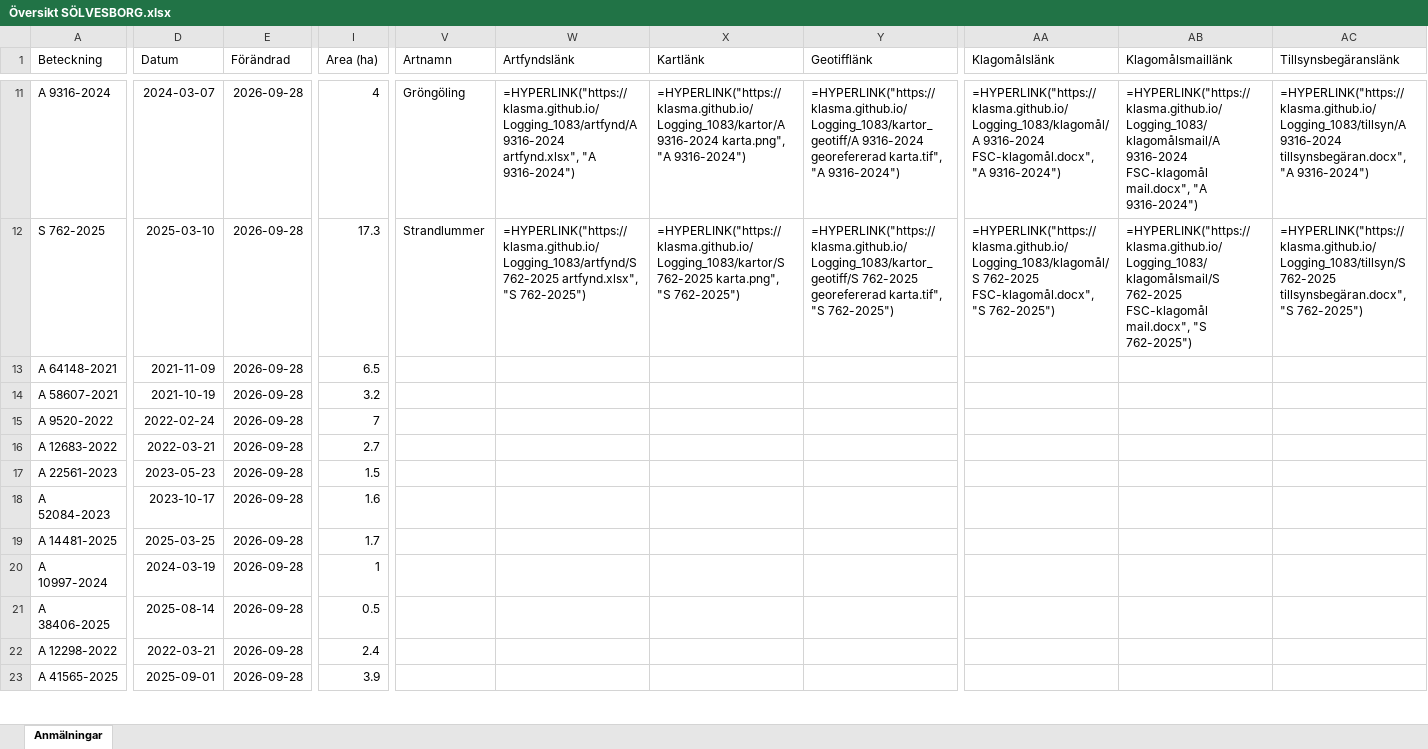
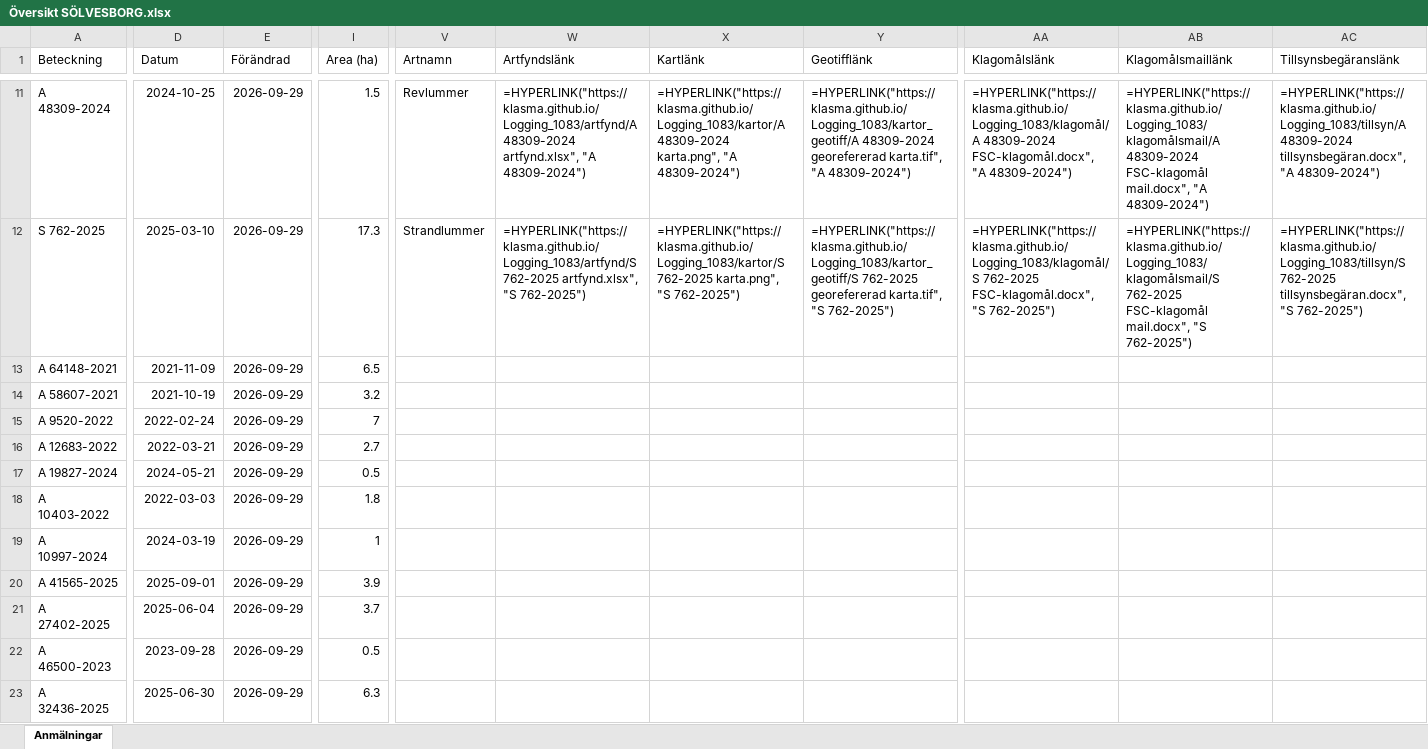
Before and after one commit to klasma/Logging_1083, an Excel workbook: Översikt SÖLVESBORG.xlsx, sheet Anmälningar, drawn as a sheet; only a part is shown, gaps mark what is left out; values as stored, in another font and other column widths than the file's, no borders; formulas without a stored value are shown as written; the diff covers the shown part only; the diff names each change by its address in the sheet, - before the commit and + after, or states it on an @@ line.

```diff
--- a/Översikt SÖLVESBORG.xlsx (sheet Anmälningar)
+++ b/Översikt SÖLVESBORG.xlsx (sheet Anmälningar)
-A11 (Beteckning): A 9316-2024
+A11 (Beteckning): A 48309-2024
-D11 (Datum): 2024-03-07
+D11 (Datum): 2024-10-25
-E11:E23 (Förändrad): 2026-09-28
+E11:E23 (Förändrad): 2026-09-29
-I11 (Area (ha)): 4
+I11 (Area (ha)): 1.5
-V11 (Artnamn): Gröngöling
+V11 (Artnamn): Revlummer
-W11 (Artfyndslänk): =HYPERLINK("https://klasma.github.io/Logging_1083/artfynd/A 9316-2024 artfynd.xlsx", "A 9316-2024")
+W11 (Artfyndslänk): =HYPERLINK("https://klasma.github.io/Logging_1083/artfynd/A 48309-2024 artfynd.xlsx", "A 48309-2024")
-X11 (Kartlänk): =HYPERLINK("https://klasma.github.io/Logging_1083/kartor/A 9316-2024 karta.png", "A 9316-2024")
+X11 (Kartlänk): =HYPERLINK("https://klasma.github.io/Logging_1083/kartor/A 48309-2024 karta.png", "A 48309-2024")
-Y11 (Geotifflänk): =HYPERLINK("https://klasma.github.io/Logging_1083/kartor_geotiff/A 9316-2024 georefererad karta.tif", "A 9316-2024")
+Y11 (Geotifflänk): =HYPERLINK("https://klasma.github.io/Logging_1083/kartor_geotiff/A 48309-2024 georefererad karta.tif", "A 48309-2024")
-AA11 (Klagomålslänk): =HYPERLINK("https://klasma.github.io/Logging_1083/klagomål/A 9316-2024 FSC-klagomål.docx", "A 9316-2024")
+AA11 (Klagomålslänk): =HYPERLINK("https://klasma.github.io/Logging_1083/klagomål/A 48309-2024 FSC-klagomål.docx", "A 48309-2024")
-AB11 (Klagomålsmaillänk): =HYPERLINK("https://klasma.github.io/Logging_1083/klagomålsmail/A 9316-2024 FSC-klagomål mail.docx", "A 9316-2024")
+AB11 (Klagomålsmaillänk): =HYPERLINK("https://klasma.github.io/Logging_1083/klagomålsmail/A 48309-2024 FSC-klagomål mail.docx", "A 48309-2024")
-AC11 (Tillsynsbegäranslänk): =HYPERLINK("https://klasma.github.io/Logging_1083/tillsyn/A 9316-2024 tillsynsbegäran.docx", "A 9316-2024")
+AC11 (Tillsynsbegäranslänk): =HYPERLINK("https://klasma.github.io/Logging_1083/tillsyn/A 48309-2024 tillsynsbegäran.docx", "A 48309-2024")
-A17 (Beteckning): A 22561-2023
+A17 (Beteckning): A 19827-2024
-D17 (Datum): 2023-05-23
+D17 (Datum): 2024-05-21
-I17 (Area (ha)): 1.5
+I17 (Area (ha)): 0.5
-A18 (Beteckning): A 52084-2023
+A18 (Beteckning): A 10403-2022
-D18 (Datum): 2023-10-17
+D18 (Datum): 2022-03-03
-I18 (Area (ha)): 1.6
+I18 (Area (ha)): 1.8
-A19 (Beteckning): A 14481-2025
+A19 (Beteckning): A 10997-2024
-D19 (Datum): 2025-03-25
+D19 (Datum): 2024-03-19
-I19 (Area (ha)): 1.7
+I19 (Area (ha)): 1
-A20 (Beteckning): A 10997-2024
+A20 (Beteckning): A 41565-2025
-D20 (Datum): 2024-03-19
+D20 (Datum): 2025-09-01
-I20 (Area (ha)): 1
+I20 (Area (ha)): 3.9
-A21 (Beteckning): A 38406-2025
+A21 (Beteckning): A 27402-2025
-D21 (Datum): 2025-08-14
+D21 (Datum): 2025-06-04
-I21 (Area (ha)): 0.5
+I21 (Area (ha)): 3.7
-A22 (Beteckning): A 12298-2022
+A22 (Beteckning): A 46500-2023
-D22 (Datum): 2022-03-21
+D22 (Datum): 2023-09-28
-I22 (Area (ha)): 2.4
+I22 (Area (ha)): 0.5
-A23 (Beteckning): A 41565-2025
+A23 (Beteckning): A 32436-2025
-D23 (Datum): 2025-09-01
+D23 (Datum): 2025-06-30
-I23 (Area (ha)): 3.9
+I23 (Area (ha)): 6.3
```
Also changed, not shown: 325 edited cells elsewhere in this sheet, artfynd/A 10274-2022 artfynd.xlsx, artfynd/A 21769-2023 artfynd.xlsx, 54 other files.
